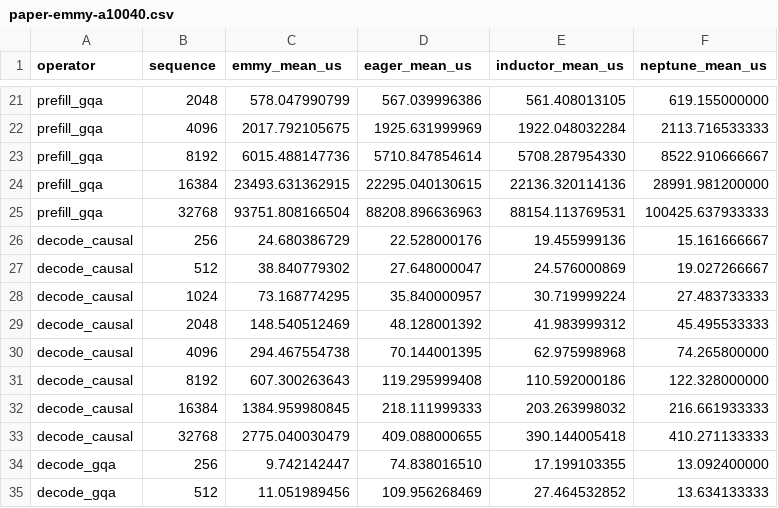
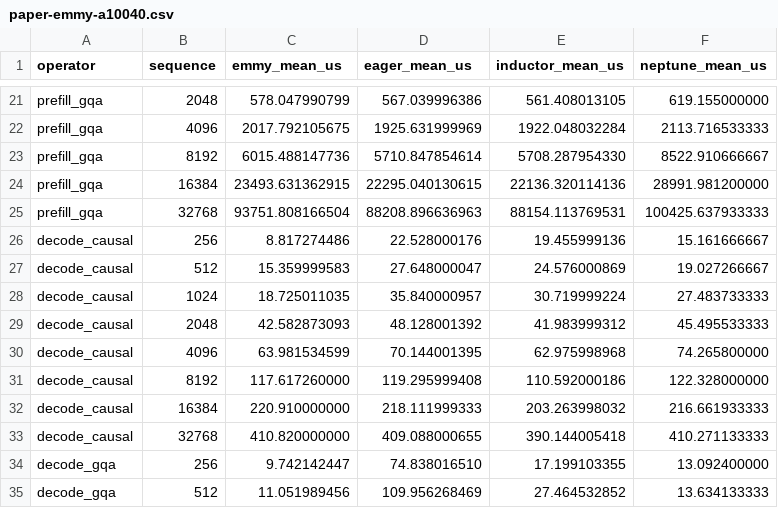
Before and after one commit to cloudrift-ai/emmy, a CSV file: experiments/golden-bench-2026/compiler_neptune_emmy_pytorch_a100/paper-emmy-a10040.csv, drawn as a sheet; only a part is shown, gaps mark what is left out.

```diff
--- a/experiments/golden-bench-2026/compiler_neptune_emmy_pytorch_a100/paper-emmy-a10040.csv
+++ b/experiments/golden-bench-2026/compiler_neptune_emmy_pytorch_a100/paper-emmy-a10040.csv
@@ -25,10 +25,10 @@ prefill_gqa,16384,23493.631362915,22295.040130615,22136.320114136,28991.98120000
 prefill_gqa,32768,93751.808166504,88208.896636963,88154.113769531,100425.637933333
-decode_causal,256,24.680386729,22.528000176,19.455999136,15.161666667
-decode_causal,512,38.840779302,27.648000047,24.576000869,19.027266667
-decode_causal,1024,73.168774295,35.840000957,30.719999224,27.483733333
-decode_causal,2048,148.540512469,48.128001392,41.983999312,45.495533333
-decode_causal,4096,294.467554738,70.144001395,62.975998968,74.265800000
-decode_causal,8192,607.300263643,119.295999408,110.592000186,122.328000000
-decode_causal,16384,1384.959980845,218.111999333,203.263998032,216.661933333
-decode_causal,32768,2775.040030479,409.088000655,390.144005418,410.271133333
+decode_causal,256,8.817274486,22.528000176,19.455999136,15.161666667
+decode_causal,512,15.359999583,27.648000047,24.576000869,19.027266667
+decode_causal,1024,18.725011035,35.840000957,30.719999224,27.483733333
+decode_causal,2048,42.582873093,48.128001392,41.983999312,45.495533333
+decode_causal,4096,63.981534599,70.144001395,62.975998968,74.265800000
+decode_causal,8192,117.617260000,119.295999408,110.592000186,122.328000000
+decode_causal,16384,220.910000000,218.111999333,203.263998032,216.661933333
+decode_causal,32768,410.820000000,409.088000655,390.144005418,410.271133333
 decode_gqa,256,9.742142447,74.838016510,17.199103355,13.092400000
```
Also changed, not shown: 3 other files.
